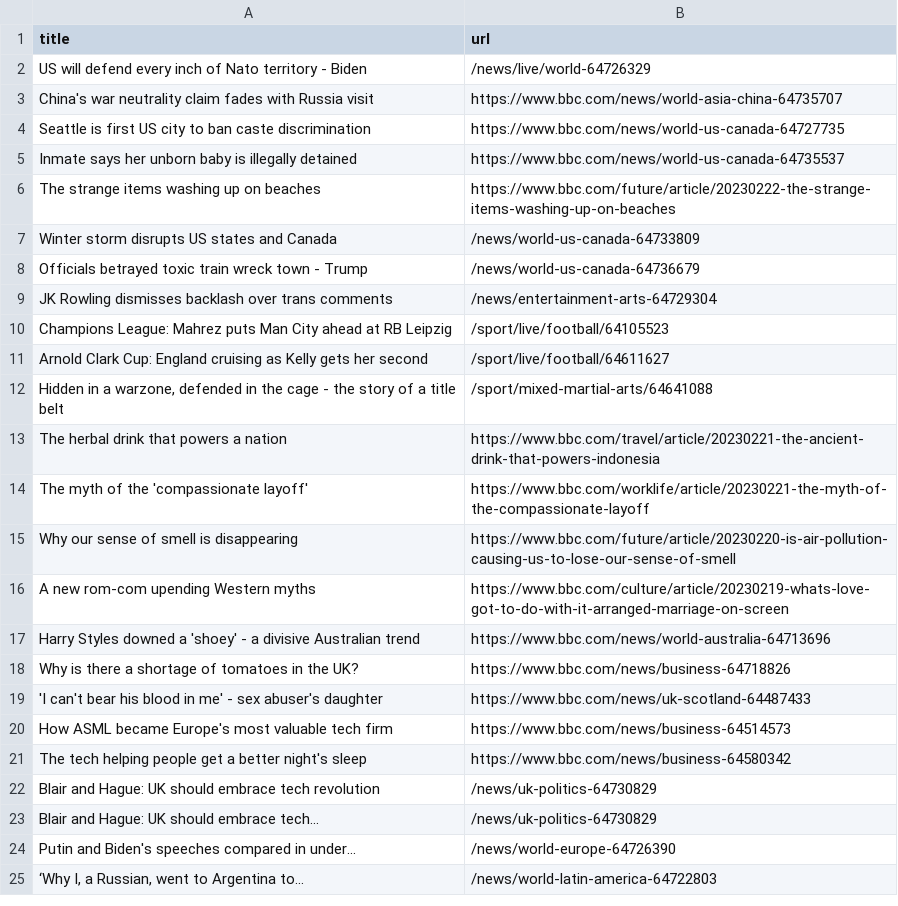
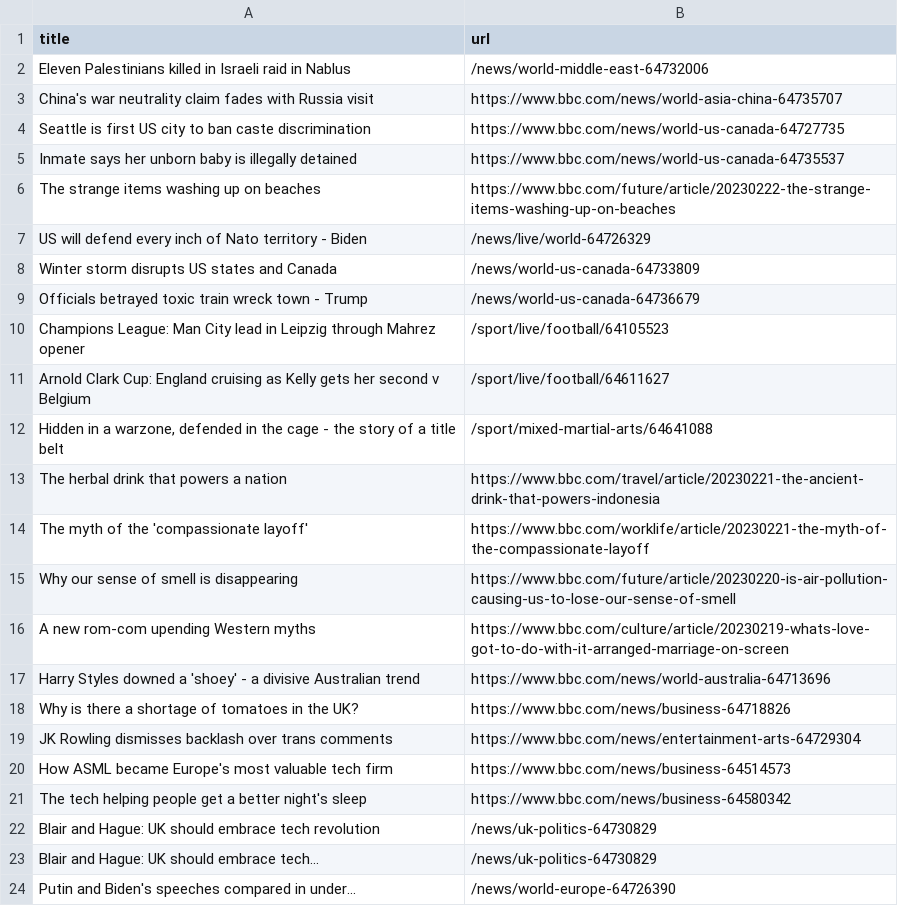
Before and after one commit to stanleydai/automatic-scraper, a CSV file: bbc.csv, drawn as a sheet; only a part is shown; the shorter side is filled out with more unchanged rows.

```diff
--- a/bbc.csv
+++ b/bbc.csv
@@ -1,3 +1,3 @@
 title,url
-US will defend every inch of Nato territory - Biden,/news/live/world-64726329
+Eleven Palestinians killed in Israeli raid in Nablus,/news/world-middle-east-64732006
 China's war neutrality claim fades with Russia visit,https://www.bbc.com/news/world-asia-china-64735707
@@ -6,7 +6,7 @@ Inmate says her unborn baby is illegally detained,https://www.bbc.com/news/world
 The strange items washing up on beaches,https://www.bbc.com/future/article/20230222-the-strange-items-washing-up-on-beaches
+US will defend every inch of Nato territory - Biden,/news/live/world-64726329
 Winter storm disrupts US states and Canada,/news/world-us-canada-64733809
 Officials betrayed toxic train wreck town - Trump,/news/world-us-canada-64736679
-JK Rowling dismisses backlash over trans comments,/news/entertainment-arts-64729304
-Champions League: Mahrez puts Man City ahead at RB Leipzig,/sport/live/football/64105523
-Arnold Clark Cup: England cruising as Kelly gets her second,/sport/live/football/64611627
+Champions League: Man City lead in Leipzig through Mahrez opener,/sport/live/football/64105523
+Arnold Clark Cup: England cruising as Kelly gets her second v Belgium,/sport/live/football/64611627
 "Hidden in a warzone, defended in the cage - the story of a title belt",/sport/mixed-martial-arts/64641088
@@ -18,3 +18,3 @@ Harry Styles downed a 'shoey' - a divisive Australian trend,https://www.bbc.com/
 Why is there a shortage of tomatoes in the UK?,https://www.bbc.com/news/business-64718826
-'I can't bear his blood in me' - sex abuser's daughter,https://www.bbc.com/news/uk-scotland-64487433
+JK Rowling dismisses backlash over trans comments,https://www.bbc.com/news/entertainment-arts-64729304
 How ASML became Europe's most valuable tech firm,https://www.bbc.com/news/business-64514573
```
